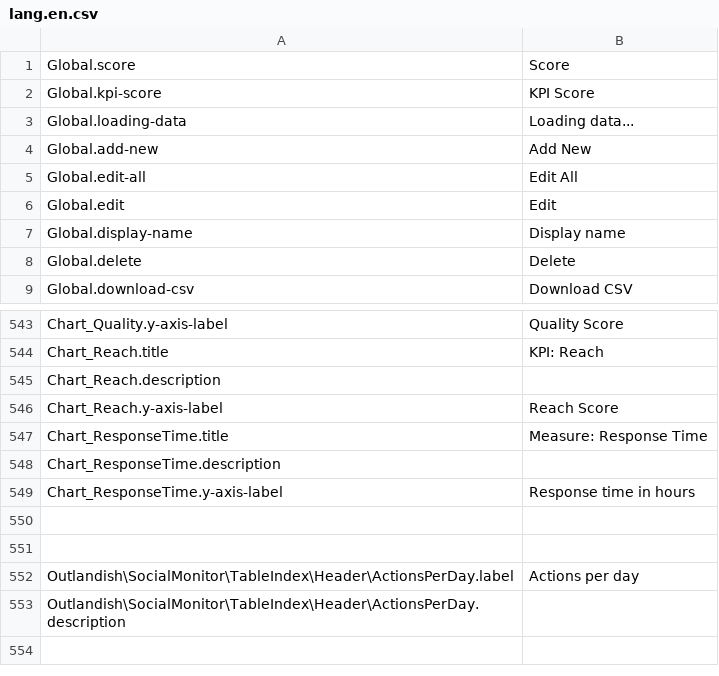
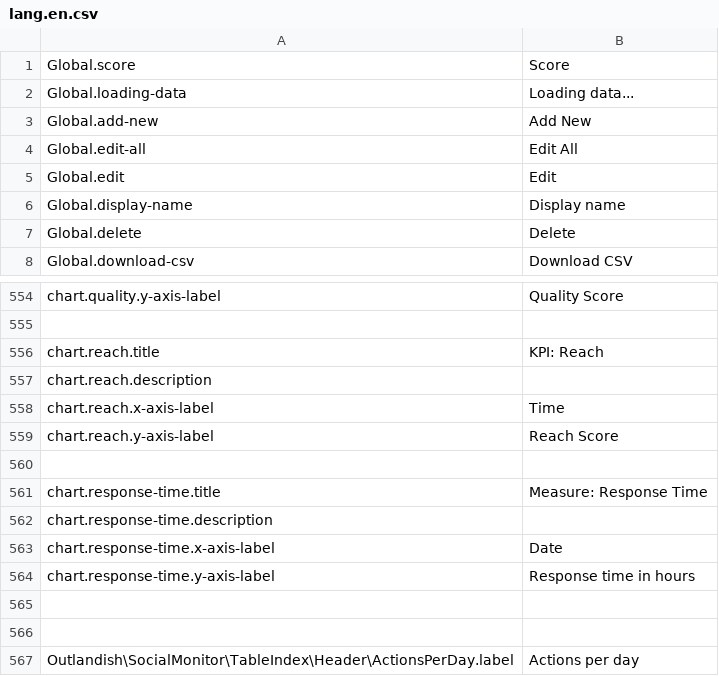
Before and after one commit to outlandishideas/social-monitor, a CSV file: languages/lang.en.csv, drawn as a sheet; only a part is shown, gaps mark what is left out; the shorter side is filled out with more unchanged rows; the diff covers the shown part only.

Commit message:
Factorising chart code, and moving into symfony services; Using symfony translator in charts;

```diff
--- a/languages/lang.en.csv
+++ b/languages/lang.en.csv
@@ -1,3 +1,2 @@
 "Global.score";"Score"
-"Global.kpi-score";"KPI Score"
 "Global.loading-data";"Loading data..."
@@ -543,8 +554,12 @@
-"Chart_Quality.y-axis-label";"Quality Score"
-"Chart_Reach.title";"KPI: Reach"
-"Chart_Reach.description";""
-"Chart_Reach.y-axis-label";"Reach Score"
-"Chart_ResponseTime.title";"Measure: Response Time"
-"Chart_ResponseTime.description";""
-"Chart_ResponseTime.y-axis-label";"Response time in hours"
+"chart.quality.y-axis-label";"Quality Score"
+
+"chart.reach.title";"KPI: Reach"
+"chart.reach.description";""
+"chart.reach.x-axis-label";"Time"
+"chart.reach.y-axis-label";"Reach Score"
+
+"chart.response-time.title";"Measure: Response Time"
+"chart.response-time.description";""
+"chart.response-time.x-axis-label";"Date"
+"chart.response-time.y-axis-label";"Response time in hours"
 
```
Also changed, not shown: 12 added rows and 17 edited cells elsewhere in this file, 21 other files.
